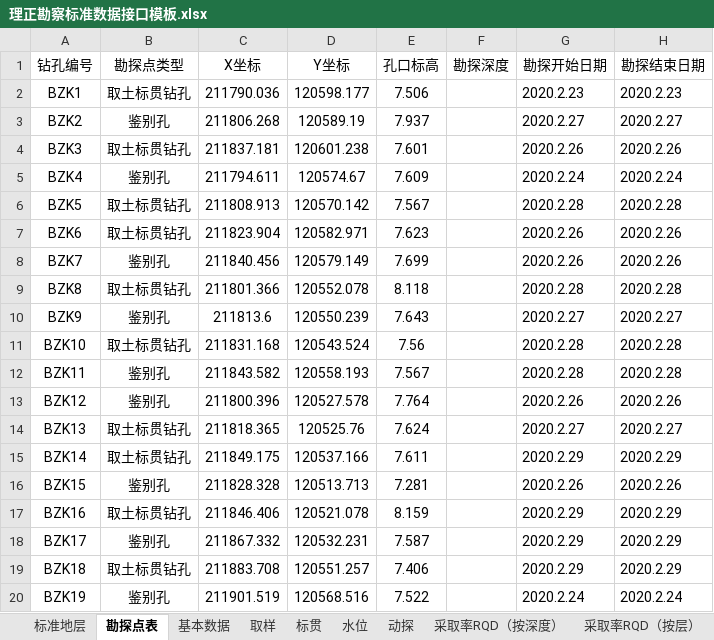
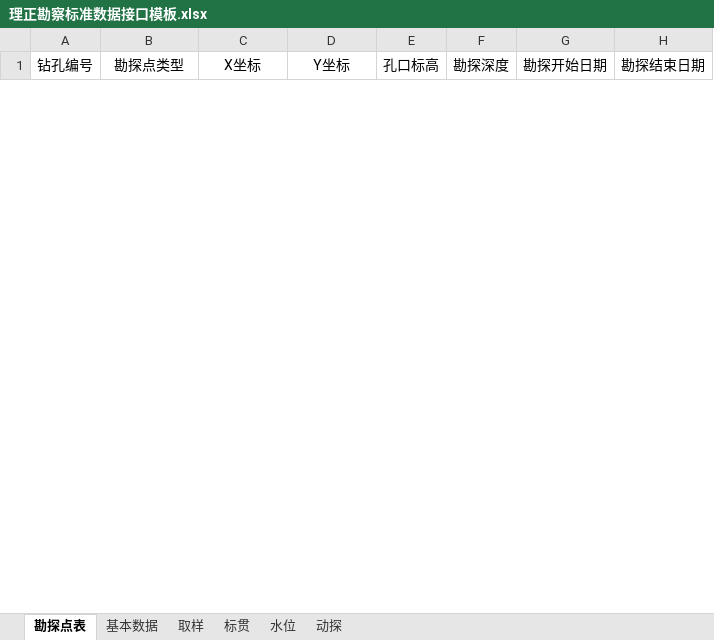
Before and after one commit to mrvx666/easy-lizheng-input, an Excel workbook: 理正勘察标准数据接口模板.xlsx, sheet 勘探点表, drawn as a sheet; only a part is shown; values as stored, in another font and other column widths than the file's, no borders; removed rows and columns are numbered as before the commit, all else as after; the diff covers the shown part only; the diff names each change by its address in the sheet, - before the commit and + after, or states it on an @@ line.

```diff
--- a/理正勘察标准数据接口模板.xlsx (sheet 勘探点表)
+++ b/理正勘察标准数据接口模板.xlsx (sheet 勘探点表)
-sheet tab: 标准地层
-sheet tab: 采取率RQD（按深度）
-sheet tab: 采取率RQD（按层）
-row 2: BZK1 | 取土标贯钻孔 | 211790.036 | 120598.177 | 7.506 |  | 2020.2.23 | 2020.2.23
-row 3: BZK2 | 鉴别孔 | 211806.268 | 120589.19 | 7.937 |  | 2020.2.27 | 2020.2.27
-row 4: BZK3 | 取土标贯钻孔 | 211837.181 | 120601.238 | 7.601 |  | 2020.2.26 | 2020.2.26
-row 5: BZK4 | 鉴别孔 | 211794.611 | 120574.67 | 7.609 |  | 2020.2.24 | 2020.2.24
-row 6: BZK5 | 取土标贯钻孔 | 211808.913 | 120570.142 | 7.567 |  | 2020.2.28 | 2020.2.28
-row 7: BZK6 | 取土标贯钻孔 | 211823.904 | 120582.971 | 7.623 |  | 2020.2.26 | 2020.2.26
-row 8: BZK7 | 鉴别孔 | 211840.456 | 120579.149 | 7.699 |  | 2020.2.26 | 2020.2.26
-row 9: BZK8 | 取土标贯钻孔 | 211801.366 | 120552.078 | 8.118 |  | 2020.2.28 | 2020.2.28
-row 10: BZK9 | 鉴别孔 | 211813.6 | 120550.239 | 7.643 |  | 2020.2.27 | 2020.2.27
-row 11: BZK10 | 取土标贯钻孔 | 211831.168 | 120543.524 | 7.56 |  | 2020.2.28 | 2020.2.28
-row 12: BZK11 | 鉴别孔 | 211843.582 | 120558.193 | 7.567 |  | 2020.2.28 | 2020.2.28
-row 13: BZK12 | 鉴别孔 | 211800.396 | 120527.578 | 7.764 |  | 2020.2.26 | 2020.2.26
-row 14: BZK13 | 取土标贯钻孔 | 211818.365 | 120525.76 | 7.624 |  | 2020.2.27 | 2020.2.27
-row 15: BZK14 | 取土标贯钻孔 | 211849.175 | 120537.166 | 7.611 |  | 2020.2.29 | 2020.2.29
-row 16: BZK15 | 鉴别孔 | 211828.328 | 120513.713 | 7.281 |  | 2020.2.26 | 2020.2.26
-row 17: BZK16 | 取土标贯钻孔 | 211846.406 | 120521.078 | 8.159 |  | 2020.2.29 | 2020.2.29
-row 18: BZK17 | 鉴别孔 | 211867.332 | 120532.231 | 7.587 |  | 2020.2.29 | 2020.2.29
-row 19: BZK18 | 取土标贯钻孔 | 211883.708 | 120551.257 | 7.406 |  | 2020.2.29 | 2020.2.29
-row 20: BZK19 | 鉴别孔 | 211901.519 | 120568.516 | 7.522 |  | 2020.2.24 | 2020.2.24
```
Also changed, not shown: 16 added rows and 21 removed rows elsewhere in this sheet, sheet 标贯, sheet 基本数据, sheet 取样, sheet 水位, sheet 动探, other sheet tabs, 3 other files.
